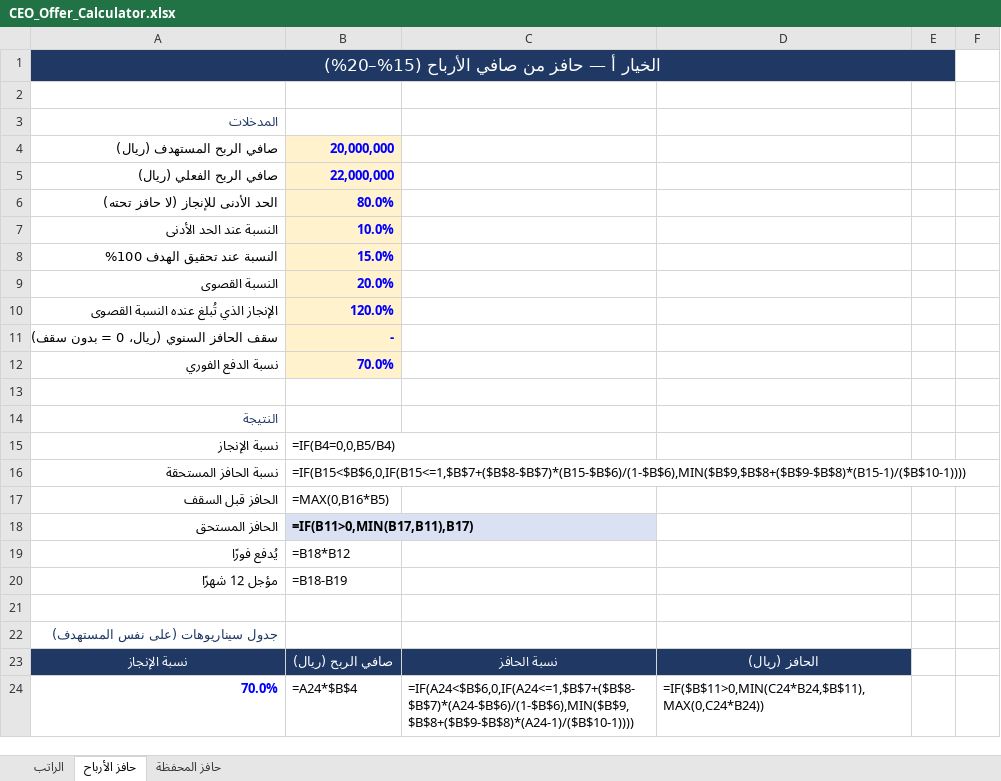
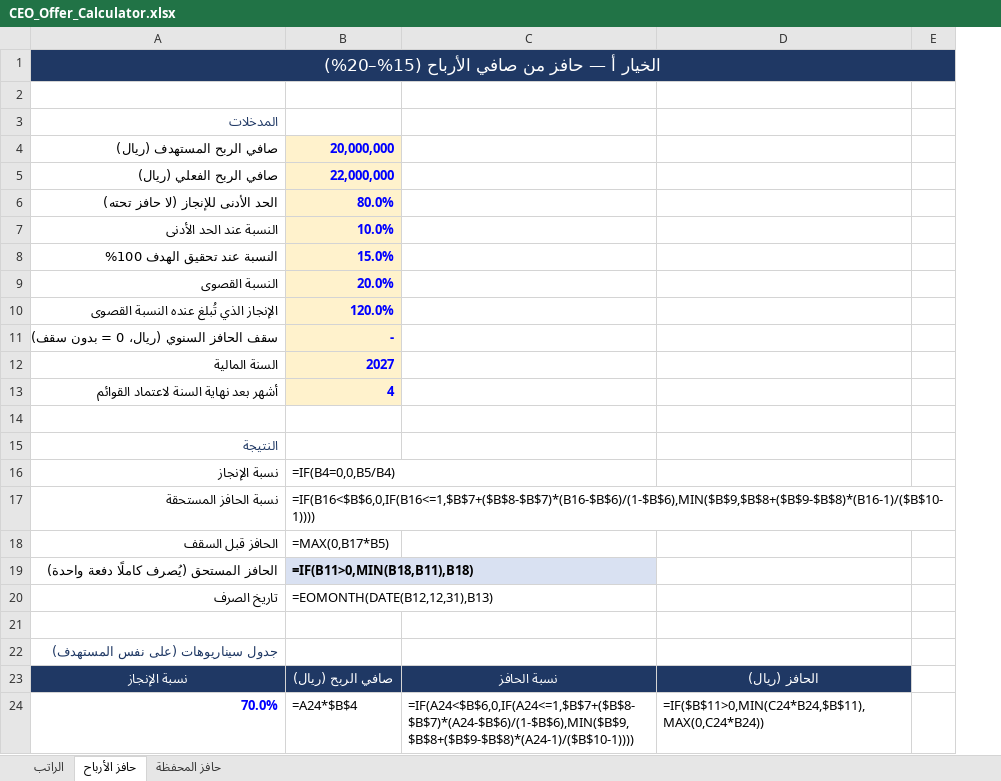
Before and after one commit to finance179/wagdy, an Excel workbook: CEO_Offer_Calculator.xlsx, sheet حافز الأرباح, drawn as a sheet; only a part is shown; values as stored, in another font and other column widths than the file's, no borders; formulas without a stored value are shown as written; removed rows and columns are numbered as before the commit, all else as after; the diff covers the shown part only; the diff names each change by its address in the sheet, - before the commit and + after, or states it on an @@ line.

```diff
--- a/CEO_Offer_Calculator.xlsx (sheet حافز الأرباح)
+++ b/CEO_Offer_Calculator.xlsx (sheet حافز الأرباح)
-column E, empty
-column F, empty
+column E, empty
-row 12: نسبة الدفع الفوري | 70.0%
@@ row 36 moved to row 12: السنة المالية @@
@@ row 37 moved to row 13: أشهر بعد نهاية السنة لاعتماد القوائم @@
-B17: =IF(B15<$B$6,0,IF(B15<=1,$B$7+($B$8-$B$7)*(B15-$B$6)/(1-$B$6),MIN($B$9,$B$8+($B$9-$B$8)*(B15-1)/($B$10-1))))
+B17: =IF(B16<$B$6,0,IF(B16<=1,$B$7+($B$8-$B$7)*(B16-$B$6)/(1-$B$6),MIN($B$9,$B$8+($B$9-$B$8)*(B16-1)/($B$10-1))))
-B18: =MAX(0,B16*B5)
+B18: =MAX(0,B17*B5)
-row 18: الحافز المستحق | =IF(B11>0,MIN(B17,B11),B17)
-row 19: يُدفع فورًا | =B18*B12
-row 20: مؤجل 12 شهرًا | =B18-B19
+row 19: الحافز المستحق (يُصرف كاملًا دفعة واحدة) | =IF(B11>0,MIN(B18,B11),B18)
+row 20: تاريخ الصرف | =EOMONTH(DATE(B12,12,31),B13)
```
Also changed, not shown: 14 removed rows and 7 edited cells elsewhere in this sheet.
